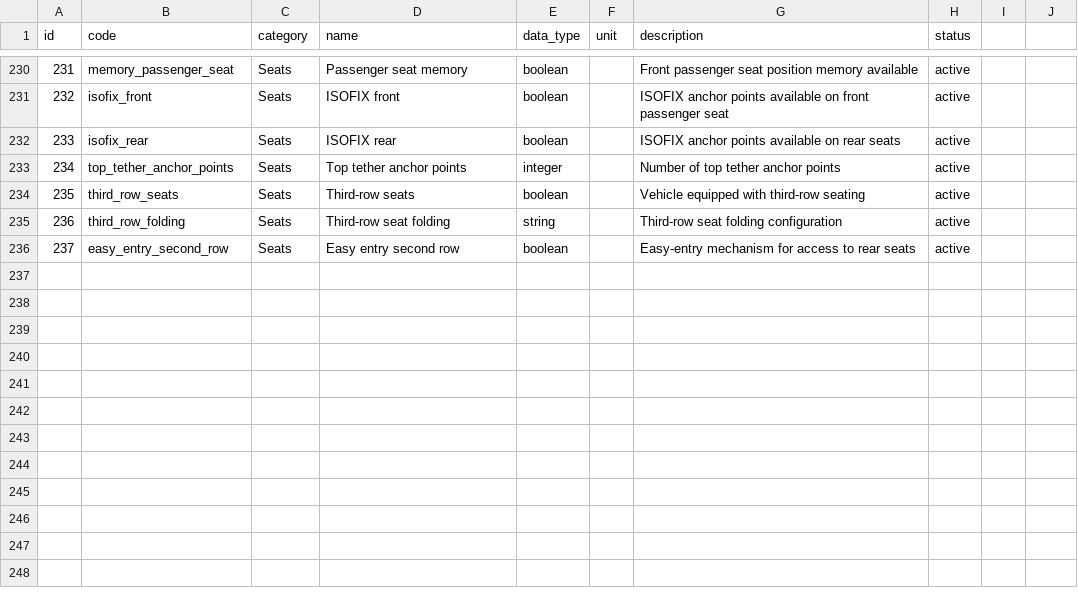
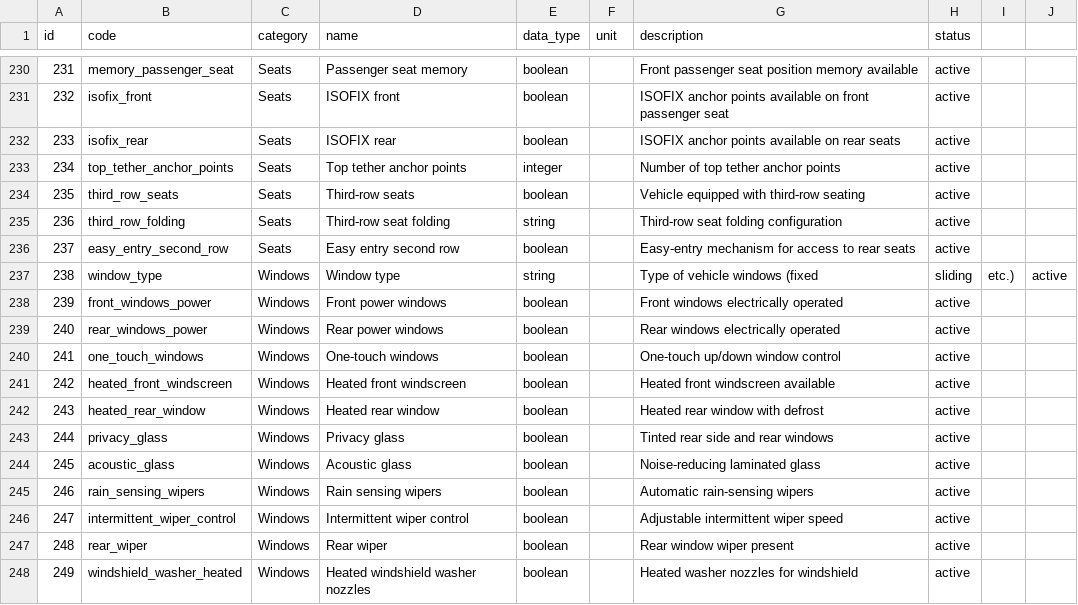
Before and after one commit to xbodzio7/Dacia-Knowledge-Base, a CSV file: data/master/attributes.csv, drawn as a sheet; only a part is shown, gaps mark what is left out; the diff names each change by its address in the sheet, - before the commit and + after, or states it on an @@ line.

Commit message:
feat(attributes): add windows and glazing attributes

```diff
--- a/data/master/attributes.csv
+++ b/data/master/attributes.csv
+row 237: 238 | window_type | Windows | Window type | string |  | Type of vehicle windows (fixed | sliding | etc.) | active
+row 238: 239 | front_windows_power | Windows | Front power windows | boolean |  | Front windows electrically operated | active
+row 239: 240 | rear_windows_power | Windows | Rear power windows | boolean |  | Rear windows electrically operated | active
+row 240: 241 | one_touch_windows | Windows | One-touch windows | boolean |  | One-touch up/down window control | active
+row 241: 242 | heated_front_windscreen | Windows | Heated front windscreen | boolean |  | Heated front windscreen available | active
+row 242: 243 | heated_rear_window | Windows | Heated rear window | boolean |  | Heated rear window with defrost | active
+row 243: 244 | privacy_glass | Windows | Privacy glass | boolean |  | Tinted rear side and rear windows | active
+row 244: 245 | acoustic_glass | Windows | Acoustic glass | boolean |  | Noise-reducing laminated glass | active
+row 245: 246 | rain_sensing_wipers | Windows | Rain sensing wipers | boolean |  | Automatic rain-sensing wipers | active
+row 246: 247 | intermittent_wiper_control | Windows | Intermittent wiper control | boolean |  | Adjustable intermittent wiper speed | active
+row 247: 248 | rear_wiper | Windows | Rear wiper | boolean |  | Rear window wiper present | active
+row 248: 249 | windshield_washer_heated | Windows | Heated windshield washer nozzles | boolean |  | Heated washer nozzles for windshield | active
```
